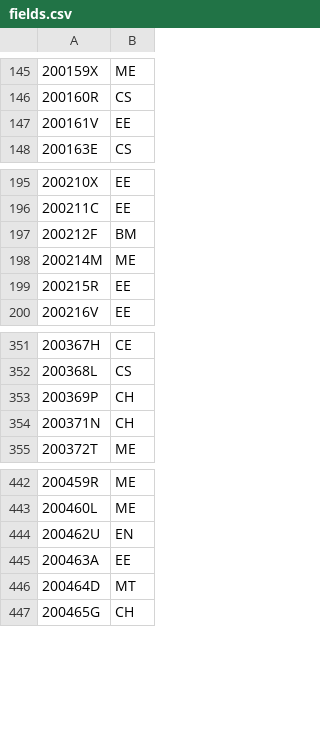
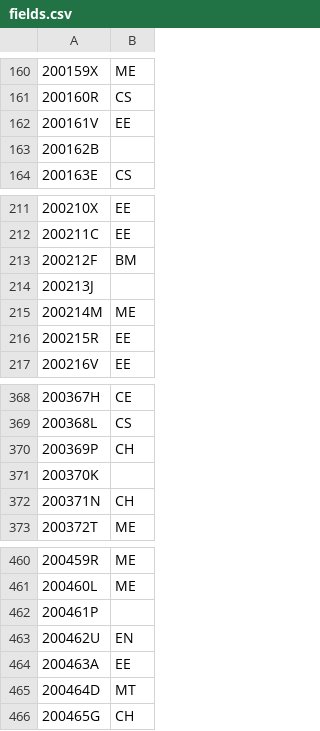
Before and after one commit to ChamaruAmasara/Mora-Field-Selection, a CSV file: fields.csv, drawn as a sheet; only a part is shown, gaps mark what is left out; the diff covers the shown part only.

```diff
--- a/fields.csv
+++ b/fields.csv
@@ -147,2 +162,3 @@
 200161V,EE
+200162B,
 200163E,CS
@@ -197,2 +213,3 @@
 200212F,BM
+200213J,
 200214M,ME
@@ -353,2 +370,3 @@
 200369P,CH
+200370K,
 200371N,CH
@@ -443,2 +461,3 @@
 200460L,ME
+200461P,
 200462U,EN
```
Also changed, not shown: 17 added rows elsewhere in this file, 1 other file.
